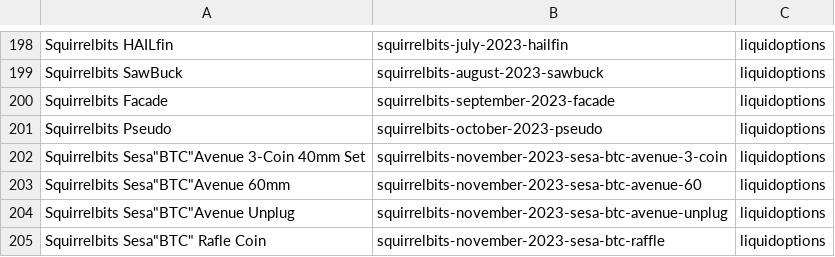
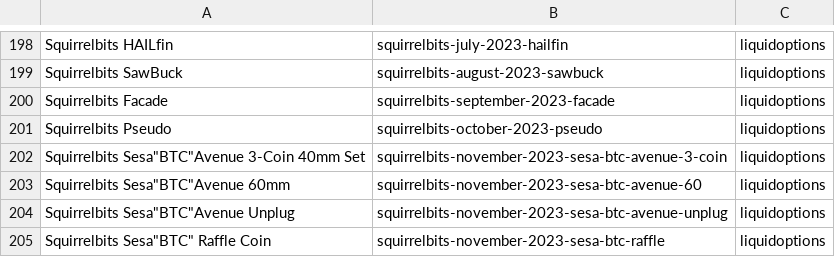
Before and after one commit to RaghavSood/collectibles, a CSV file: storage/sqlite/migrations/seeds/series.csv, drawn as a sheet; only a part is shown, gaps mark what is left out.

Commit message:
seeds: squirrelbits sesa btc

```diff
--- a/storage/sqlite/migrations/seeds/series.csv
+++ b/storage/sqlite/migrations/seeds/series.csv
@@ -204,2 +204,2 @@ Squirrelbits Pseudo,squirrelbits-october-2023-pseudo,liquidoptions
 "Squirrelbits Sesa""BTC""Avenue Unplug",squirrelbits-november-2023-sesa-btc-avenue-unplug,liquidoptions
-"Squirrelbits Sesa""BTC"" Rafle Coin",squirrelbits-november-2023-sesa-btc-raffle,liquidoptions
+"Squirrelbits Sesa""BTC"" Raffle Coin",squirrelbits-november-2023-sesa-btc-raffle,liquidoptions
```
